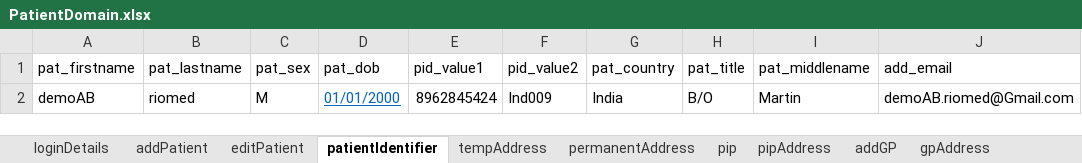
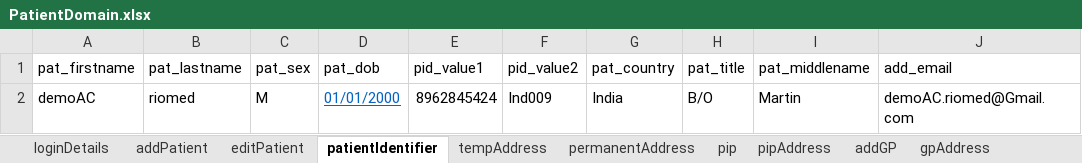
Before and after one commit to manojvyavahare27/DemoServerCellma4ClinicalAuto-, an Excel workbook: ExcelFiles/PatientDomain.xlsx, sheet patientIdentifier, drawn as a sheet; values as stored, in another font and other column widths than the file's, no borders; the diff names each change by its address in the sheet, - before the commit and + after, or states it on an @@ line.

Commit message:
Patient Excel

```diff
--- a/ExcelFiles/PatientDomain.xlsx (sheet patientIdentifier)
+++ b/ExcelFiles/PatientDomain.xlsx (sheet patientIdentifier)
-A2 (pat_firstname): demoAB
+A2 (pat_firstname): demoAC
-J2 (add_email): demoAB.riomed@Gmail.com
+J2 (add_email): demoAC.riomed@Gmail.com
```
Also changed, not shown: sheet patDetails, sheet editPatient, sheet addPatient.
